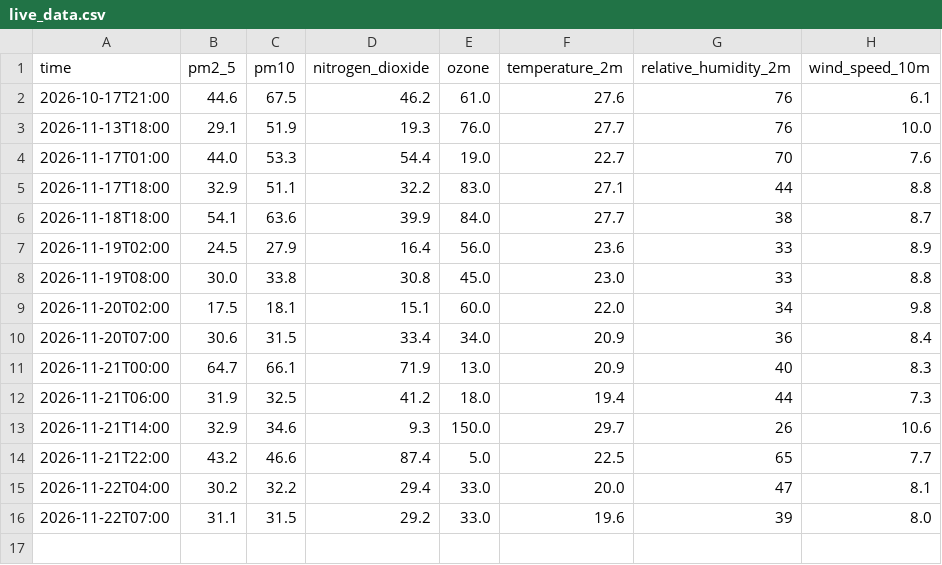
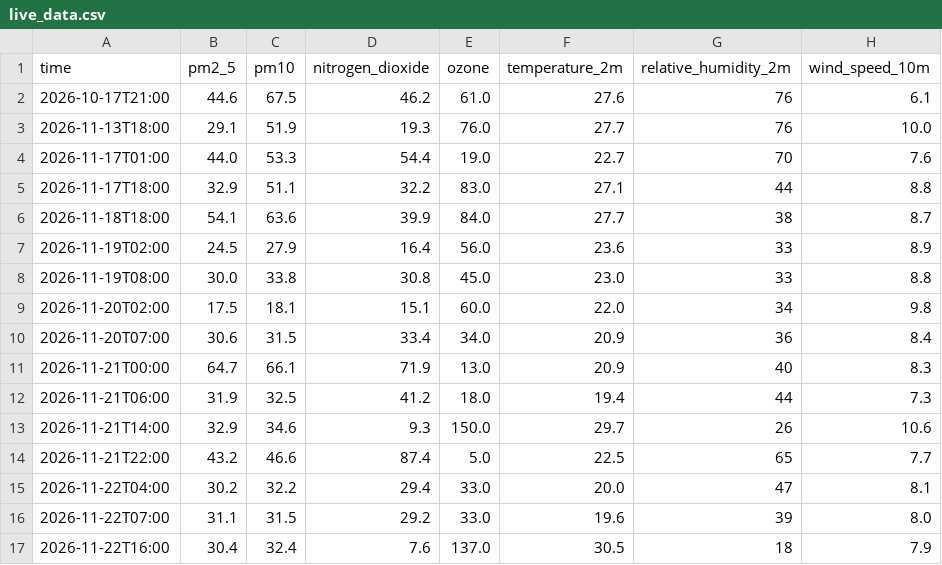
Before and after one commit to Naresh-Kumar17/Air_Quality_Forcasating-, a CSV file: live_data.csv, drawn as a sheet; the diff names each change by its address in the sheet, - before the commit and + after, or states it on an @@ line.

```diff
--- a/live_data.csv
+++ b/live_data.csv
+row 17: 2026-11-22T16:00 | 30.4 | 32.4 | 7.6 | 137.0 | 30.5 | 18 | 7.9
```
Also changed, not shown: forecast_log.csv.
